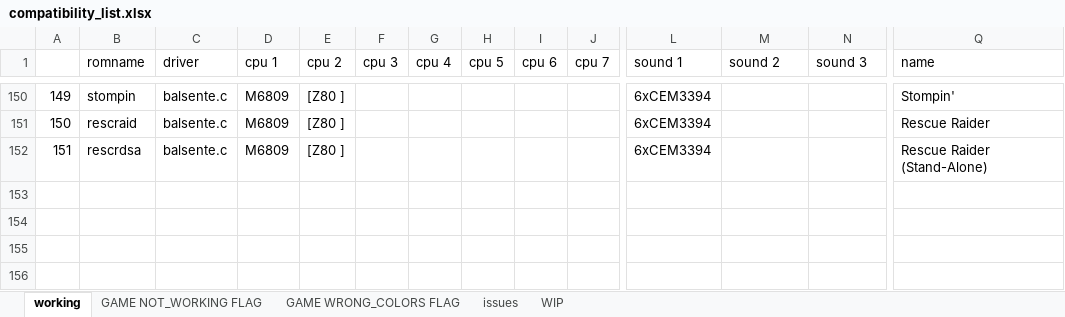
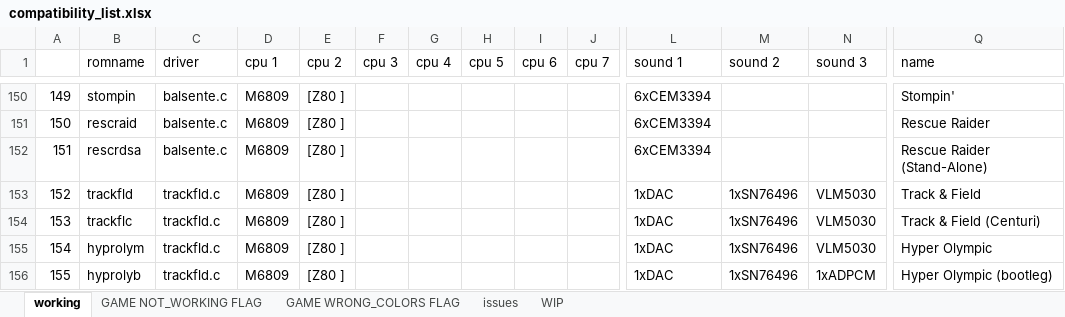
Before and after one commit to javaemus/arcadeflex056, an Excel workbook: compatibility_list.xlsx, sheet working, drawn as a sheet; only a part is shown, gaps mark what is left out; values as stored, in another font and other column widths than the file's, no borders; rows hold the shown columns only; the diff names each change by its address in the sheet, - before the commit and + after, or states it on an @@ line.

Commit message:
adpcm sound and added it to trackfld driver

```diff
--- a/compatibility_list.xlsx (sheet working)
+++ b/compatibility_list.xlsx (sheet working)
+row 153: 152 | trackfld | trackfld.c | M6809 | [Z80 ] |  |  |  |  |  | 1xDAC | 1xSN76496 | VLM5030 | Track & Field
+row 154: 153 | trackflc | trackfld.c | M6809 | [Z80 ] |  |  |  |  |  | 1xDAC | 1xSN76496 | VLM5030 | Track & Field (Centuri)
+row 155: 154 | hyprolym | trackfld.c | M6809 | [Z80 ] |  |  |  |  |  | 1xDAC | 1xSN76496 | VLM5030 | Hyper Olympic
+row 156: 155 | hyprolyb | trackfld.c | M6809 | [Z80 ] |  |  |  |  |  | 1xDAC | 1xSN76496 | 1xADPCM | Hyper Olympic (bootleg)
```
Also changed, not shown: sheet WIP, 11 other files.
